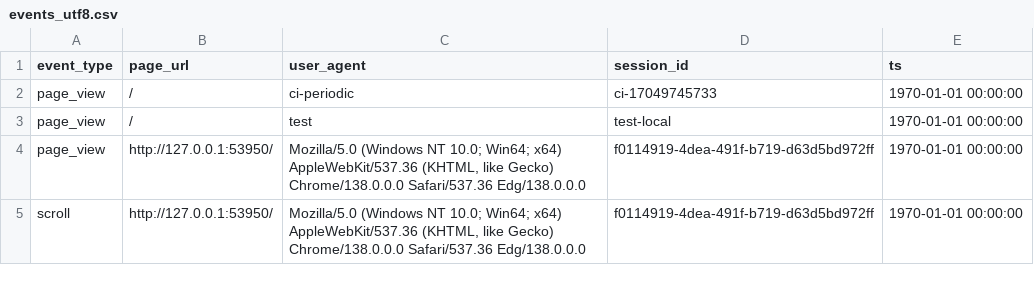
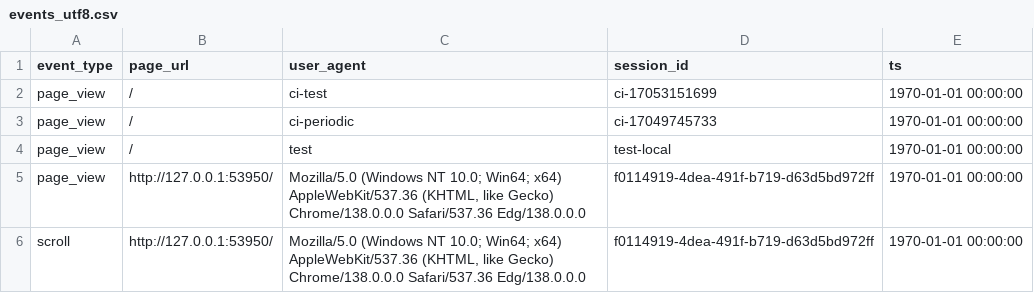
Before and after one commit to AvishkaPereraV/cmm707-cloudcomputing-cw, a CSV file: events_utf8.csv, drawn as a sheet; only a part is shown; the diff names each change by its address in the sheet, - before the commit and + after, or states it on an @@ line.

```diff
--- a/events_utf8.csv
+++ b/events_utf8.csv
+row 2: page_view | / | ci-test | ci-17053151699 | 1970-01-01 00:00:00
```
Also changed, not shown: 3 other files.
